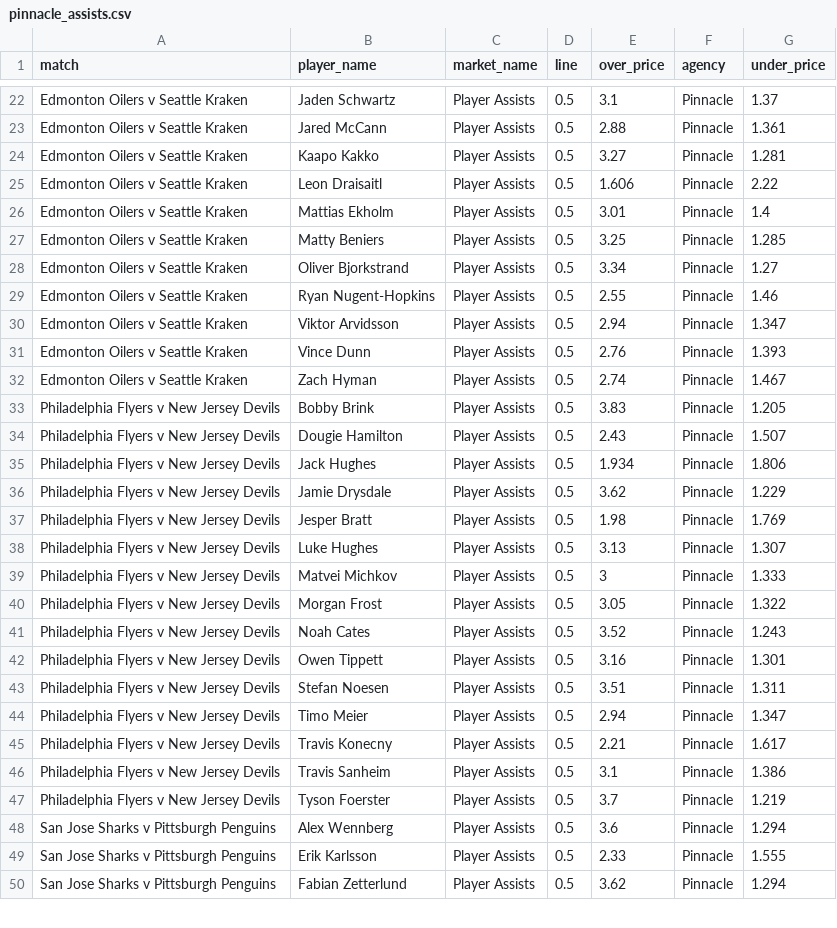
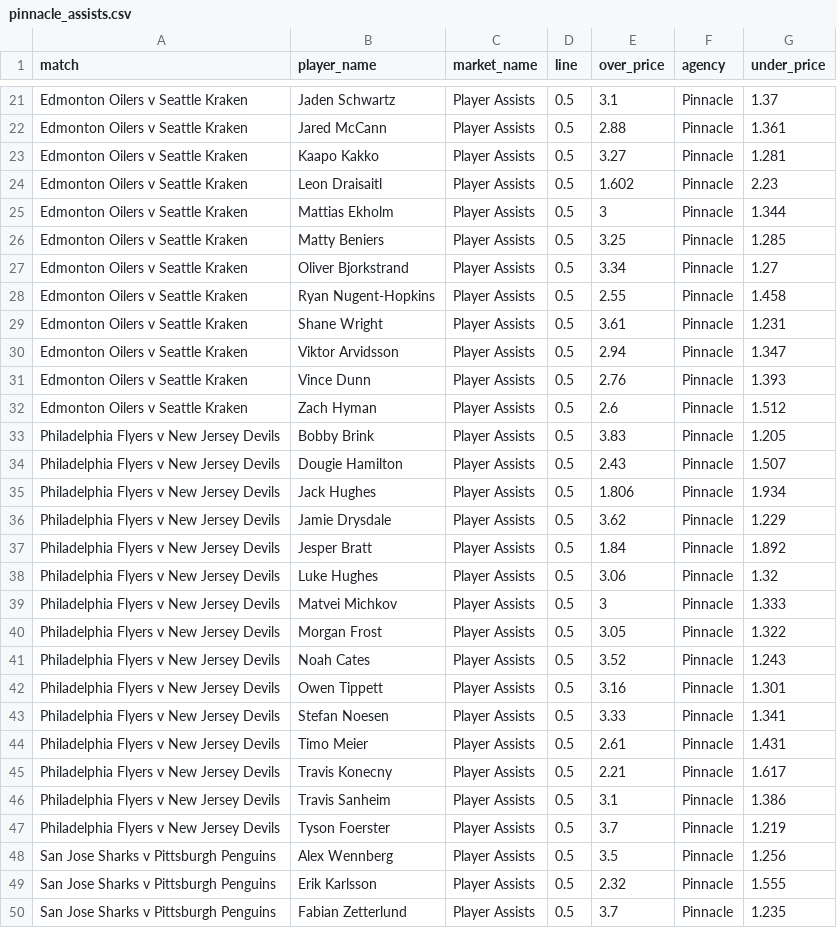
Before and after one commit to jamesbrown1417/NHL, a CSV file: Data/scraped_odds/pinnacle_assists.csv, drawn as a sheet; only a part is shown, gaps mark what is left out; the diff covers the shown part only.

```diff
--- a/Data/scraped_odds/pinnacle_assists.csv
+++ b/Data/scraped_odds/pinnacle_assists.csv
@@ -24,16 +23,17 @@ Edmonton Oilers v Seattle Kraken,Jared McCann,Player Assists,0.5,2.88,Pinnacle,1
 Edmonton Oilers v Seattle Kraken,Kaapo Kakko,Player Assists,0.5,3.27,Pinnacle,1.281
-Edmonton Oilers v Seattle Kraken,Leon Draisaitl,Player Assists,0.5,1.606,Pinnacle,2.22
-Edmonton Oilers v Seattle Kraken,Mattias Ekholm,Player Assists,0.5,3.01,Pinnacle,1.4
+Edmonton Oilers v Seattle Kraken,Leon Draisaitl,Player Assists,0.5,1.602,Pinnacle,2.23
+Edmonton Oilers v Seattle Kraken,Mattias Ekholm,Player Assists,0.5,3,Pinnacle,1.344
 Edmonton Oilers v Seattle Kraken,Matty Beniers,Player Assists,0.5,3.25,Pinnacle,1.285
 Edmonton Oilers v Seattle Kraken,Oliver Bjorkstrand,Player Assists,0.5,3.34,Pinnacle,1.27
-Edmonton Oilers v Seattle Kraken,Ryan Nugent-Hopkins,Player Assists,0.5,2.55,Pinnacle,1.46
+Edmonton Oilers v Seattle Kraken,Ryan Nugent-Hopkins,Player Assists,0.5,2.55,Pinnacle,1.458
+Edmonton Oilers v Seattle Kraken,Shane Wright,Player Assists,0.5,3.61,Pinnacle,1.231
 Edmonton Oilers v Seattle Kraken,Viktor Arvidsson,Player Assists,0.5,2.94,Pinnacle,1.347
 Edmonton Oilers v Seattle Kraken,Vince Dunn,Player Assists,0.5,2.76,Pinnacle,1.393
-Edmonton Oilers v Seattle Kraken,Zach Hyman,Player Assists,0.5,2.74,Pinnacle,1.467
+Edmonton Oilers v Seattle Kraken,Zach Hyman,Player Assists,0.5,2.6,Pinnacle,1.512
 Philadelphia Flyers v New Jersey Devils,Bobby Brink,Player Assists,0.5,3.83,Pinnacle,1.205
 Philadelphia Flyers v New Jersey Devils,Dougie Hamilton,Player Assists,0.5,2.43,Pinnacle,1.507
-Philadelphia Flyers v New Jersey Devils,Jack Hughes,Player Assists,0.5,1.934,Pinnacle,1.806
+Philadelphia Flyers v New Jersey Devils,Jack Hughes,Player Assists,0.5,1.806,Pinnacle,1.934
 Philadelphia Flyers v New Jersey Devils,Jamie Drysdale,Player Assists,0.5,3.62,Pinnacle,1.229
-Philadelphia Flyers v New Jersey Devils,Jesper Bratt,Player Assists,0.5,1.98,Pinnacle,1.769
-Philadelphia Flyers v New Jersey Devils,Luke Hughes,Player Assists,0.5,3.13,Pinnacle,1.307
+Philadelphia Flyers v New Jersey Devils,Jesper Bratt,Player Assists,0.5,1.84,Pinnacle,1.892
+Philadelphia Flyers v New Jersey Devils,Luke Hughes,Player Assists,0.5,3.06,Pinnacle,1.32
 Philadelphia Flyers v New Jersey Devils,Matvei Michkov,Player Assists,0.5,3,Pinnacle,1.333
@@ -42,4 +42,4 @@ Philadelphia Flyers v New Jersey Devils,Noah Cates,Player Assists,0.5,3.52,Pinna
 Philadelphia Flyers v New Jersey Devils,Owen Tippett,Player Assists,0.5,3.16,Pinnacle,1.301
-Philadelphia Flyers v New Jersey Devils,Stefan Noesen,Player Assists,0.5,3.51,Pinnacle,1.311
-Philadelphia Flyers v New Jersey Devils,Timo Meier,Player Assists,0.5,2.94,Pinnacle,1.347
+Philadelphia Flyers v New Jersey Devils,Stefan Noesen,Player Assists,0.5,3.33,Pinnacle,1.341
+Philadelphia Flyers v New Jersey Devils,Timo Meier,Player Assists,0.5,2.61,Pinnacle,1.431
 Philadelphia Flyers v New Jersey Devils,Travis Konecny,Player Assists,0.5,2.21,Pinnacle,1.617
@@ -47,4 +47,4 @@ Philadelphia Flyers v New Jersey Devils,Travis Sanheim,Player Assists,0.5,3.1,Pi
 Philadelphia Flyers v New Jersey Devils,Tyson Foerster,Player Assists,0.5,3.7,Pinnacle,1.219
-San Jose Sharks v Pittsburgh Penguins,Alex Wennberg,Player Assists,0.5,3.6,Pinnacle,1.294
-San Jose Sharks v Pittsburgh Penguins,Erik Karlsson,Player Assists,0.5,2.33,Pinnacle,1.555
-San Jose Sharks v Pittsburgh Penguins,Fabian Zetterlund,Player Assists,0.5,3.62,Pinnacle,1.294
+San Jose Sharks v Pittsburgh Penguins,Alex Wennberg,Player Assists,0.5,3.5,Pinnacle,1.256
+San Jose Sharks v Pittsburgh Penguins,Erik Karlsson,Player Assists,0.5,2.32,Pinnacle,1.555
+San Jose Sharks v Pittsburgh Penguins,Fabian Zetterlund,Player Assists,0.5,3.7,Pinnacle,1.235
```
Also changed, not shown: 1 added row, 2 removed rows and 51 edited cells elsewhere in this file, Data/scraped_odds/pinnacle_goals.csv, Data/scraped_odds/pinnacle_shots_on_goal.csv, 22 other files.
